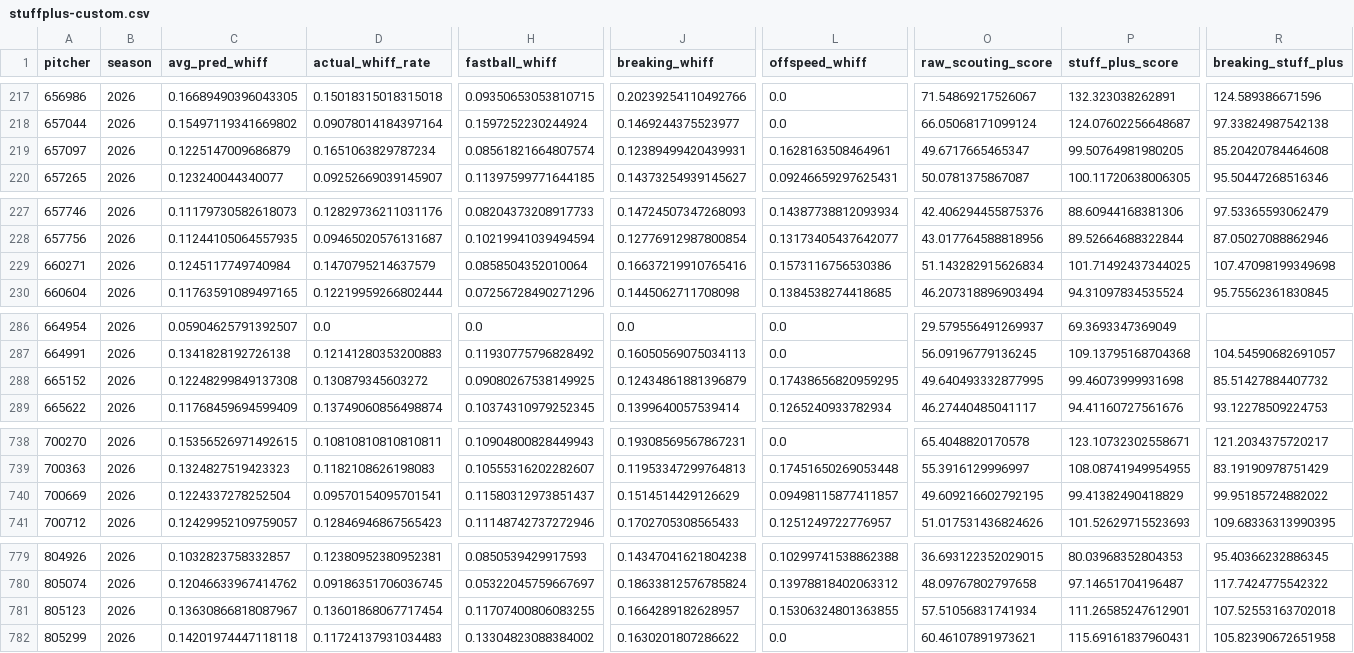
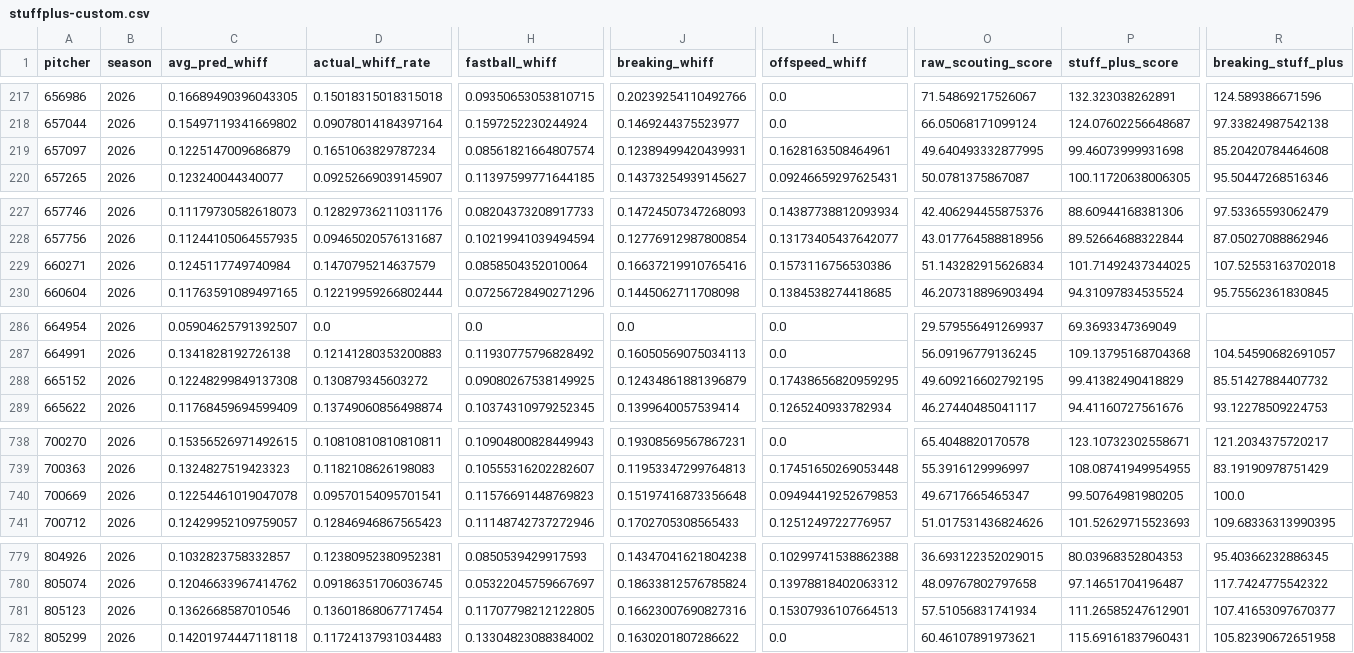
Before and after one commit to jackmueller53-sys/baseball-hub, a CSV file: data/stuffplus-custom.csv, drawn as a sheet; only a part is shown, gaps mark what is left out; the diff covers the shown part only; the diff names each change by its address in the sheet, - before the commit and + after, or states it on an @@ line.

```diff
--- a/data/stuffplus-custom.csv
+++ b/data/stuffplus-custom.csv
-O219 (raw_scouting_score): 49.6717665465347
+O219 (raw_scouting_score): 49.640493332877995
-P219 (stuff_plus_score): 99.50764981980205
+P219 (stuff_plus_score): 99.46073999931698
-R229 (breaking_stuff_plus): 107.47098199349698
+R229 (breaking_stuff_plus): 107.52553163702018
-O288 (raw_scouting_score): 49.640493332877995
+O288 (raw_scouting_score): 49.609216602792195
-P288 (stuff_plus_score): 99.46073999931698
+P288 (stuff_plus_score): 99.41382490418829
-C740 (avg_pred_whiff): 0.1224337278252504
+C740 (avg_pred_whiff): 0.12254461019047078
-H740 (fastball_whiff): 0.11580312973851437
+H740 (fastball_whiff): 0.11576691448769823
-J740 (breaking_whiff): 0.1514514429126629
+J740 (breaking_whiff): 0.15197416873356648
-L740 (offspeed_whiff): 0.09498115877411857
+L740 (offspeed_whiff): 0.09494419252679853
-O740 (raw_scouting_score): 49.609216602792195
+O740 (raw_scouting_score): 49.6717665465347
-P740 (stuff_plus_score): 99.41382490418829
+P740 (stuff_plus_score): 99.50764981980205
-R740 (breaking_stuff_plus): 99.95185724882022
+R740 (breaking_stuff_plus): 100.0
-C781 (avg_pred_whiff): 0.13630866818087967
+C781 (avg_pred_whiff): 0.1362668587010546
-H781 (fastball_whiff): 0.11707400806083255
+H781 (fastball_whiff): 0.11707798212122805
-J781 (breaking_whiff): 0.1664289182628957
+J781 (breaking_whiff): 0.16623007690827316
-L781 (offspeed_whiff): 0.15306324801363855
+L781 (offspeed_whiff): 0.15307936107664513
-R781 (breaking_stuff_plus): 107.52553163702018
+R781 (breaking_stuff_plus): 107.41653097670377
```
Also changed, not shown: 2 edited cells elsewhere in this file, 11 other files.
